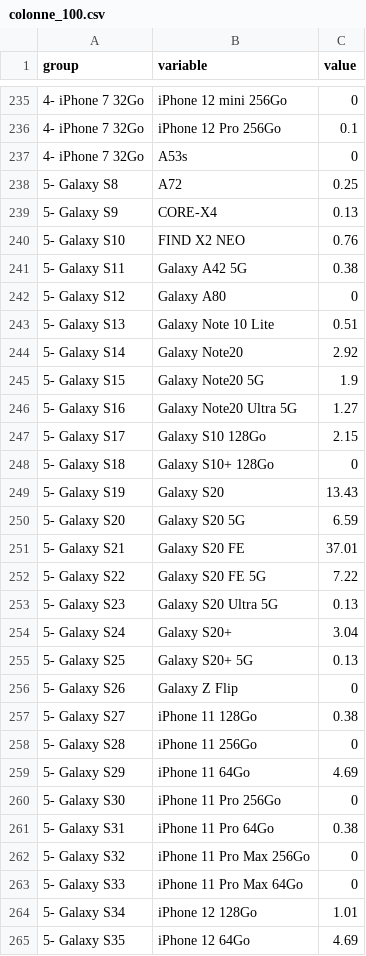
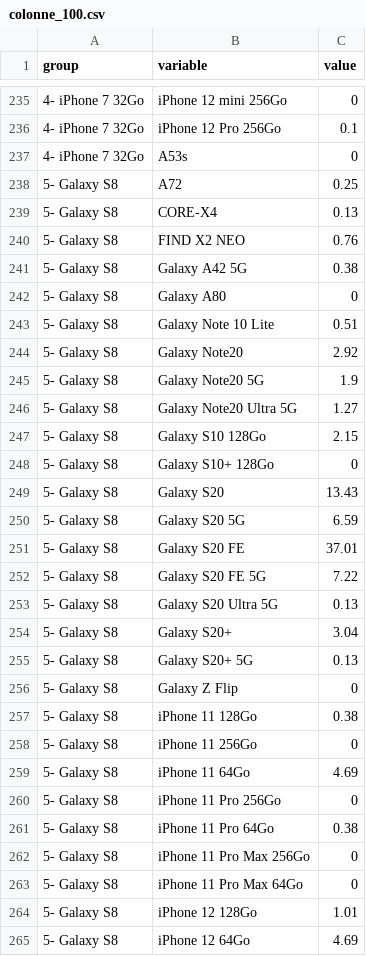
Before and after one commit to imene59/Test, a CSV file: colonne_100.csv, drawn as a sheet; only a part is shown, gaps mark what is left out; the diff covers the shown part only.

```diff
--- a/colonne_100.csv
+++ b/colonne_100.csv
@@ -238,28 +238,28 @@
 5- Galaxy S8,A72,0.25
-5- Galaxy S9,CORE-X4,0.13
-5- Galaxy S10,FIND X2 NEO,0.76
-5- Galaxy S11,Galaxy A42 5G,0.38
-5- Galaxy S12,Galaxy A80,0
-5- Galaxy S13,Galaxy Note 10 Lite,0.51
-5- Galaxy S14,Galaxy Note20,2.92
-5- Galaxy S15,Galaxy Note20 5G,1.9
-5- Galaxy S16,Galaxy Note20 Ultra 5G,1.27
-5- Galaxy S17,Galaxy S10 128Go,2.15
-5- Galaxy S18,Galaxy S10+ 128Go,0
-5- Galaxy S19,Galaxy S20,13.43
-5- Galaxy S20,Galaxy S20 5G,6.59
-5- Galaxy S21,Galaxy S20 FE,37.01
-5- Galaxy S22,Galaxy S20 FE 5G,7.22
-5- Galaxy S23,Galaxy S20 Ultra 5G,0.13
-5- Galaxy S24,Galaxy S20+,3.04
-5- Galaxy S25,Galaxy S20+ 5G,0.13
-5- Galaxy S26,Galaxy Z Flip,0
-5- Galaxy S27,iPhone 11 128Go,0.38
-5- Galaxy S28,iPhone 11 256Go,0
-5- Galaxy S29,iPhone 11 64Go,4.69
-5- Galaxy S30,iPhone 11 Pro 256Go,0
-5- Galaxy S31,iPhone 11 Pro 64Go,0.38
-5- Galaxy S32,iPhone 11 Pro Max 256Go,0
-5- Galaxy S33,iPhone 11 Pro Max 64Go,0
-5- Galaxy S34,iPhone 12 128Go,1.01
-5- Galaxy S35,iPhone 12 64Go,4.69
+5- Galaxy S8,CORE-X4,0.13
+5- Galaxy S8,FIND X2 NEO,0.76
+5- Galaxy S8,Galaxy A42 5G,0.38
+5- Galaxy S8,Galaxy A80,0
+5- Galaxy S8,Galaxy Note 10 Lite,0.51
+5- Galaxy S8,Galaxy Note20,2.92
+5- Galaxy S8,Galaxy Note20 5G,1.9
+5- Galaxy S8,Galaxy Note20 Ultra 5G,1.27
+5- Galaxy S8,Galaxy S10 128Go,2.15
+5- Galaxy S8,Galaxy S10+ 128Go,0
+5- Galaxy S8,Galaxy S20,13.43
+5- Galaxy S8,Galaxy S20 5G,6.59
+5- Galaxy S8,Galaxy S20 FE,37.01
+5- Galaxy S8,Galaxy S20 FE 5G,7.22
+5- Galaxy S8,Galaxy S20 Ultra 5G,0.13
+5- Galaxy S8,Galaxy S20+,3.04
+5- Galaxy S8,Galaxy S20+ 5G,0.13
+5- Galaxy S8,Galaxy Z Flip,0
+5- Galaxy S8,iPhone 11 128Go,0.38
+5- Galaxy S8,iPhone 11 256Go,0
+5- Galaxy S8,iPhone 11 64Go,4.69
+5- Galaxy S8,iPhone 11 Pro 256Go,0
+5- Galaxy S8,iPhone 11 Pro 64Go,0.38
+5- Galaxy S8,iPhone 11 Pro Max 256Go,0
+5- Galaxy S8,iPhone 11 Pro Max 64Go,0
+5- Galaxy S8,iPhone 12 128Go,1.01
+5- Galaxy S8,iPhone 12 64Go,4.69
```
Also changed, not shown: 149 edited cells elsewhere in this file.
